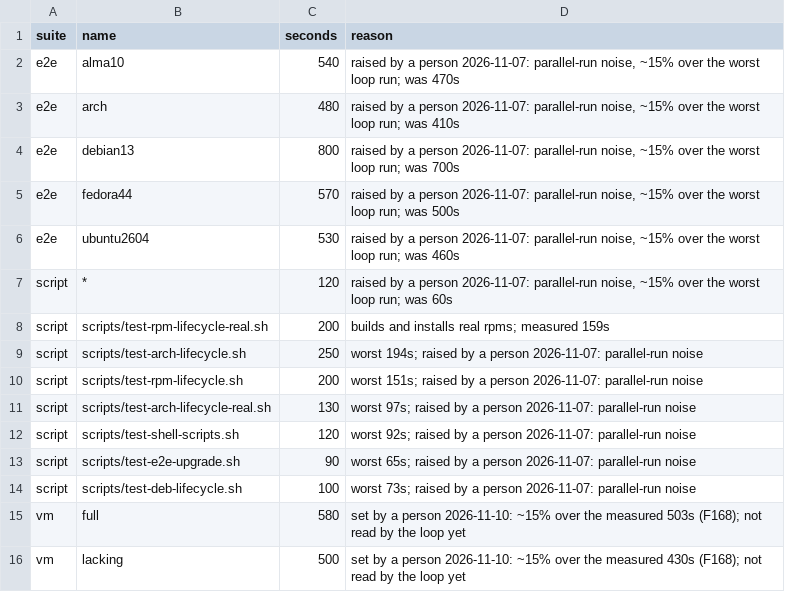
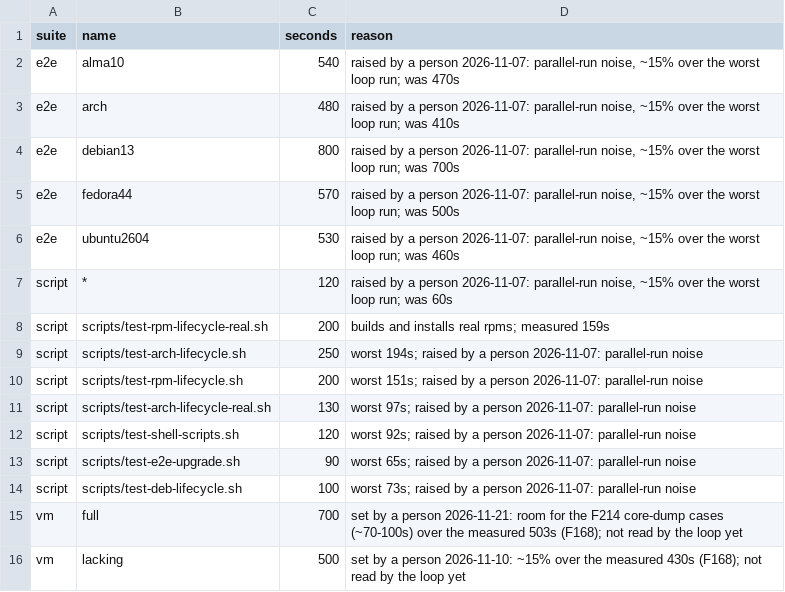
Before and after one commit to sgomez/custodio, a TSV file: budgets.tsv, drawn as a sheet.

```diff
--- a/budgets.tsv
+++ b/budgets.tsv
@@ -14,3 +14,3 @@ script	scripts/test-e2e-upgrade.sh	90	worst 65s; raised by a person 2026-11-07:
 script	scripts/test-deb-lifecycle.sh	100	worst 73s; raised by a person 2026-11-07: parallel-run noise
-vm	full	580	set by a person 2026-11-10: ~15% over the measured 503s (F168); not read by the loop yet
+vm	full	700	set by a person 2026-11-21: room for the F214 core-dump cases (~70-100s) over the measured 503s (F168); not read by the loop yet
 vm	lacking	500	set by a person 2026-11-10: ~15% over the measured 430s (F168); not read by the loop yet
```
Also changed, not shown: 6 other files.
